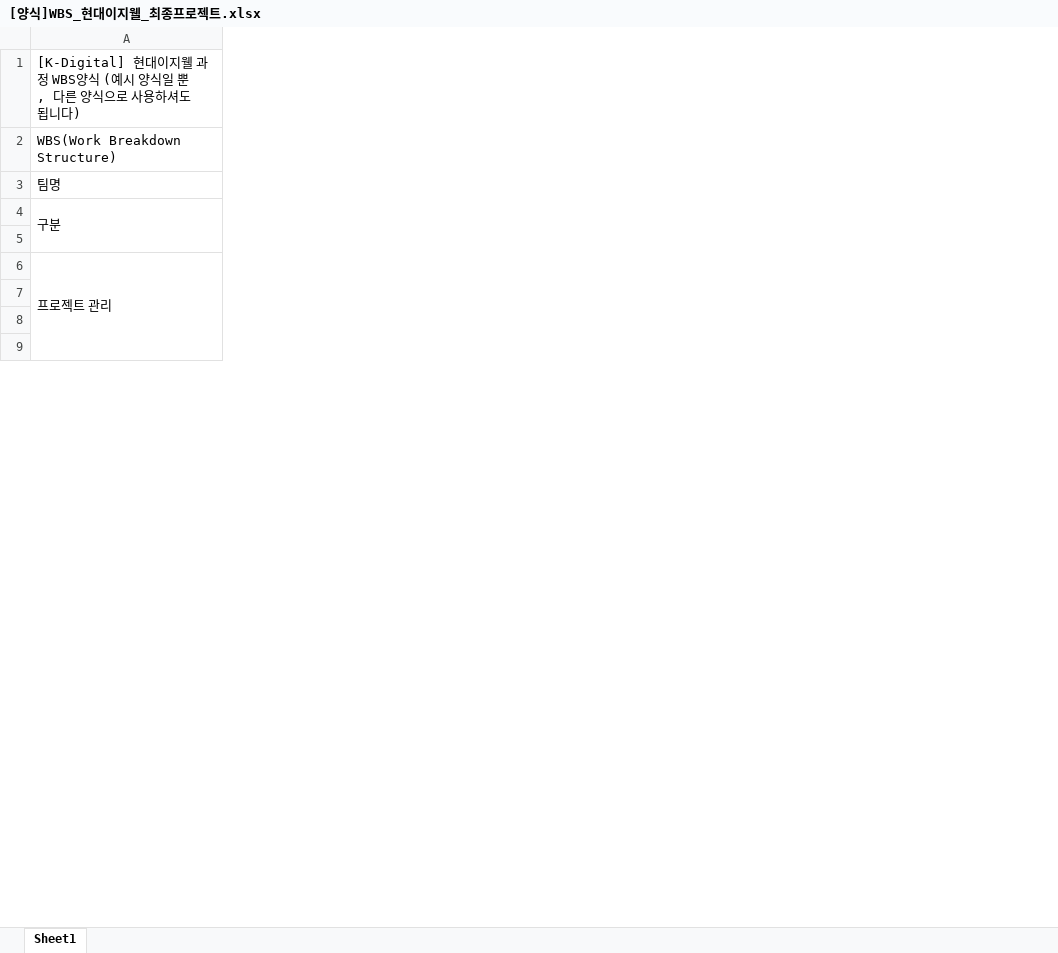
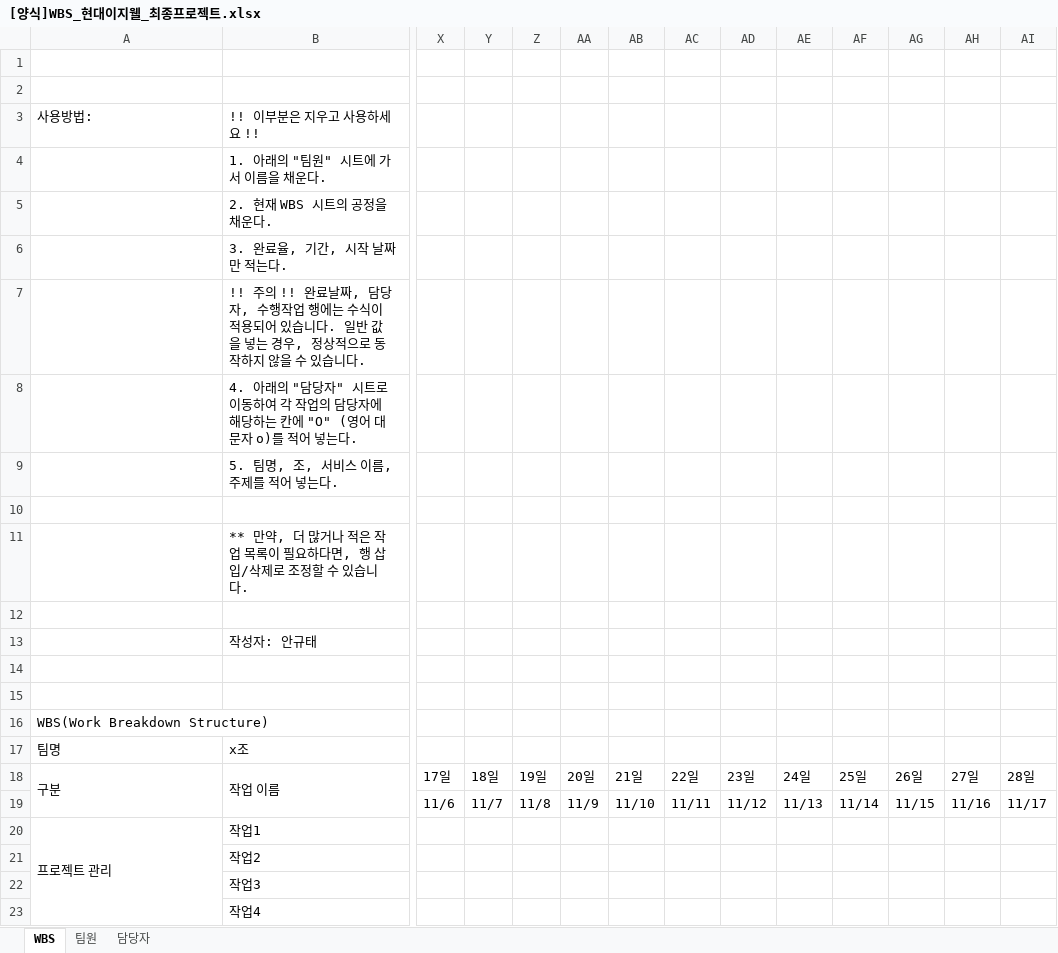
Before and after one commit to Gamesung-Coding/A11yMARKET-Resources, an Excel workbook: 2.WBS/[양식]WBS_현대이지웰_최종프로젝트.xlsx, sheet WBS, drawn as a sheet; only a part is shown, gaps mark what is left out; values as stored, in another font and other column widths than the file's, no cell formats; conditional formats not drawn; removed rows and columns are numbered as before the commit, all else as after; rows hold the shown columns only; the diff covers the shown part only; the diff names each change by its address in the sheet, - before the commit and + after, or states it on an @@ line.

```diff
--- a/2.WBS/[양식]WBS_현대이지웰_최종프로젝트.xlsx (sheet WBS)
+++ b/2.WBS/[양식]WBS_현대이지웰_최종프로젝트.xlsx (sheet WBS)
-sheet tab: Sheet1
+sheet tab: WBS
+sheet tab: 팀원
+sheet tab: 담당자
+column B, row 3: !! 이부분은 지우고 사용하세요 !!; rows 17-18: x조 | 작업 이름; rows 20-23: 작업1 | 작업2 | 작업3 | 작업4
+column X, row 18: 17일
+column Y, row 18: 18일
+column Z, row 18: 19일
+column AA, row 18: 20일
+column AB, row 18: 21일
+column AC, row 18: 22일
+column AD, row 18: 23일
+column AE, row 18: 24일
+column AF, row 18: 25일
+column AG, row 18: 26일
+column AH, row 18: 27일
+column AI, row 18: 28일
+row 1: (empty)
+row 2: (empty)
-A3: [K-Digital] 현대이지웰 과정 WBS양식 (예시 양식일 뿐, 다른 양식으로 사용하셔도 됩니다)
+A3: 사용방법:
+row 4:  | 1. 아래의 "팀원" 시트에 가서 이름을 채운다.
+row 5:  | 2. 현재 WBS 시트의 공정을 채운다.
+row 6:  | 3. 완료율, 기간, 시작 날짜만 적는다.
+row 7:  | !! 주의 !! 완료날짜, 담당자, 수행작업 행에는 수식이 적용되어 있습니다. 일반 값을 넣는 경우, 정상적으로 동작하지 않을 수 있습니다.
+row 8:  | 4. 아래의 "담당자" 시트로 이동하여 각 작업의 담당자에 해당하는 칸에 "O" (영어 대문자 o)를 적어 넣는다.
+row 9:  | 5. 팀명, 조, 서비스 이름, 주제를 적어 넣는다.
+row 10: (empty)
+row 11:  | ** 만약, 더 많거나 적은 작업 목록이 필요하다면, 행 삽입/삭제로 조정할 수 있습니다.
+row 12: (empty)
+row 13:  | 작성자: 안규태
+row 14: (empty)
+row 15: (empty)
-row 5: (empty)
+row 19:  |  | 11/6 | 11/7 | 11/8 | 11/9 | 11/10 | 11/11 | 11/12 | 11/13 | 11/14 | 11/15 | 11/16 | 11/17
```
Also changed, not shown: 3 added rows, 30 added columns and 6 removed columns elsewhere in this sheet, cell formats, formulas that keep their value, 1 other file.
